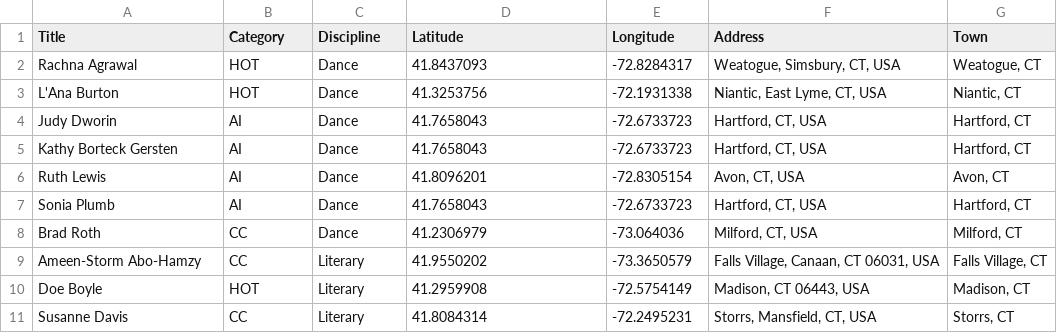
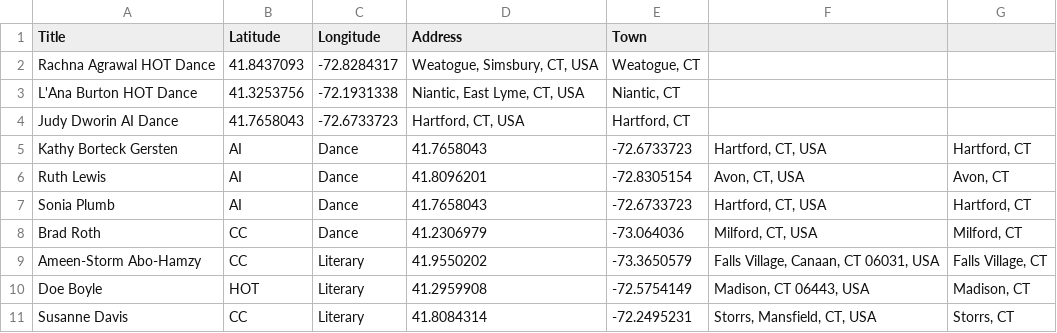
Before and after one commit to CTCOArts/CT-Teaching-Artist-Map, a CSV file: Teaching Artist Map Sheet.csv, drawn as a sheet; only a part is shown.

Commit message:
Update Teaching Artist Map Sheet.csv

```diff
--- a/Teaching Artist Map Sheet.csv
+++ b/Teaching Artist Map Sheet.csv
@@ -1,5 +1,5 @@
-Title,Category,Discipline,Latitude,Longitude,Address,Town
-Rachna Agrawal, HOT, Dance,41.8437093,-72.8284317,"Weatogue, Simsbury, CT, USA","Weatogue, CT"
-L'Ana Burton,HOT,Dance,41.3253756,-72.1931338,"Niantic, East Lyme, CT, USA","Niantic, CT"
-Judy Dworin,AI,Dance,41.7658043,-72.6733723,"Hartford, CT, USA","Hartford, CT"
+Title,Latitude,Longitude,Address,Town
+Rachna Agrawal HOT Dance,41.8437093,-72.8284317,"Weatogue, Simsbury, CT, USA","Weatogue, CT"
+L'Ana Burton HOT Dance,41.3253756,-72.1931338,"Niantic, East Lyme, CT, USA","Niantic, CT"
+Judy Dworin AI Dance,41.7658043,-72.6733723,"Hartford, CT, USA","Hartford, CT"
 Kathy Borteck Gersten,AI,Dance,41.7658043,-72.6733723,"Hartford, CT, USA","Hartford, CT"
```
